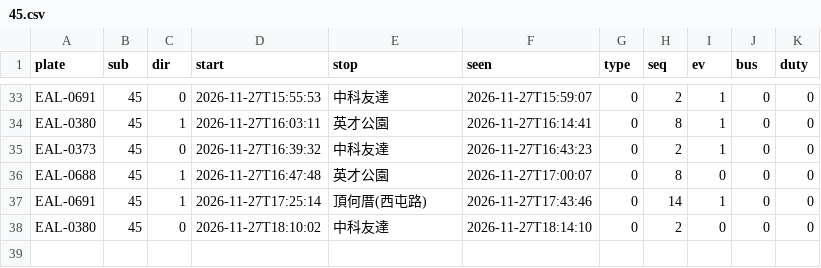
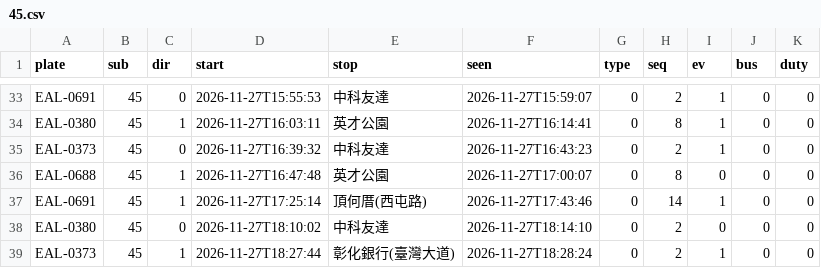
Before and after one commit to andrewwangarchnycu/Schematic-Transit-Taichung, a CSV file: departures/2026-11-27/45.csv, drawn as a sheet; only a part is shown, gaps mark what is left out; the diff names each change by its address in the sheet, - before the commit and + after, or states it on an @@ line.

```diff
--- a/departures/2026-11-27/45.csv
+++ b/departures/2026-11-27/45.csv
+row 39: EAL-0373 | 45 | 1 | 2026-11-27T18:27:44 | 彰化銀行(臺灣大道) | 2026-11-27T18:28:24 | 0 | 2 | 1 | 0 | 0
```
Also changed, not shown: departures/2026-11-27/23.csv, 1 other file.
